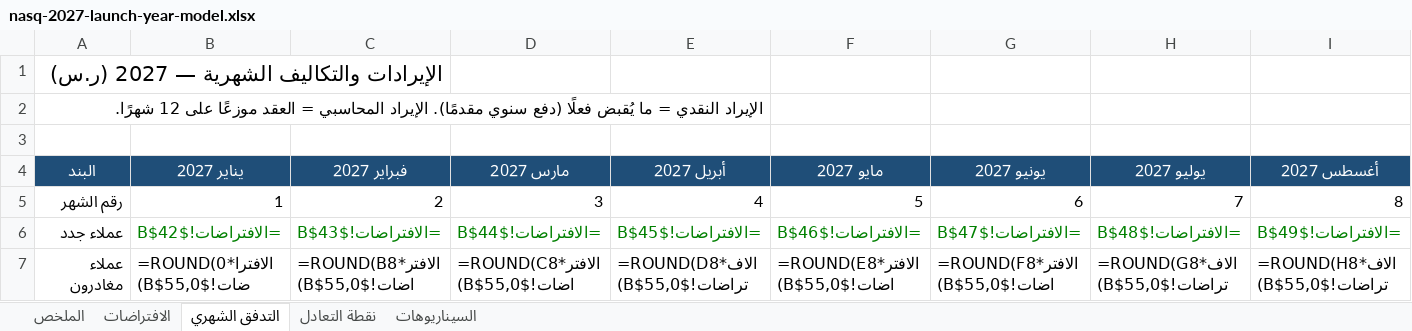
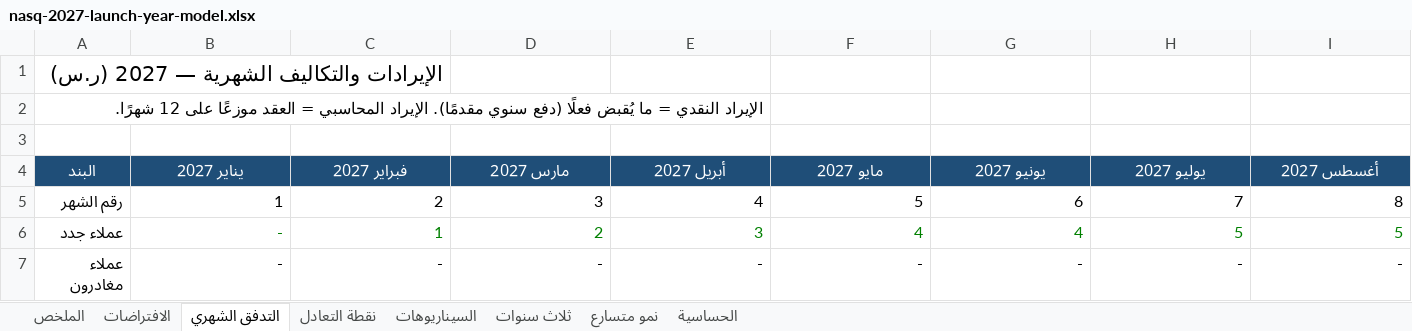
Before and after one commit to tariiq222/liwan, an Excel workbook: docs/finance/nasq-2027-launch-year-model.xlsx, sheet التدفق الشهري, drawn as a sheet; only a part is shown; values as stored, in another font and other column widths than the file's, no borders; formulas without a stored value are shown as written; the diff covers the shown part only; the diff names each change by its address in the sheet, - before the commit and + after, or states it on an @@ line.

```diff
--- a/docs/finance/nasq-2027-launch-year-model.xlsx (sheet التدفق الشهري)
+++ b/docs/finance/nasq-2027-launch-year-model.xlsx (sheet التدفق الشهري)
+sheet tab: ثلاث سنوات
+sheet tab: نمو متسارع
+sheet tab: الحساسية
-B6 (يناير 2027): =الافتراضات!$B$42
+B6 (يناير 2027): -
-C6 (فبراير 2027): =الافتراضات!$B$43
+C6 (فبراير 2027): 1
-D6 (مارس 2027): =الافتراضات!$B$44
+D6 (مارس 2027): 2
-E6 (أبريل 2027): =الافتراضات!$B$45
+E6 (أبريل 2027): 3
-F6 (مايو 2027): =الافتراضات!$B$46
+F6 (مايو 2027): 4
-G6 (يونيو 2027): =الافتراضات!$B$47
+G6 (يونيو 2027): 4
-H6 (يوليو 2027): =الافتراضات!$B$48
+H6 (يوليو 2027): 5
-I6 (أغسطس 2027): =الافتراضات!$B$49
+I6 (أغسطس 2027): 5
-B7 (يناير 2027): =ROUND(0*الافتراضات!$B$55,0)
+B7 (يناير 2027): -
-C7 (فبراير 2027): =ROUND(B8*الافتراضات!$B$55,0)
+C7 (فبراير 2027): -
-D7 (مارس 2027): =ROUND(C8*الافتراضات!$B$55,0)
+D7 (مارس 2027): -
-E7 (أبريل 2027): =ROUND(D8*الافتراضات!$B$55,0)
+E7 (أبريل 2027): -
-F7 (مايو 2027): =ROUND(E8*الافتراضات!$B$55,0)
+F7 (مايو 2027): -
-G7 (يونيو 2027): =ROUND(F8*الافتراضات!$B$55,0)
+G7 (يونيو 2027): -
-H7 (يوليو 2027): =ROUND(G8*الافتراضات!$B$55,0)
+H7 (يوليو 2027): -
-I7 (أغسطس 2027): =ROUND(H8*الافتراضات!$B$55,0)
+I7 (أغسطس 2027): -
```
Also changed, not shown: 1 added row and 272 edited cells elsewhere in this sheet, sheet الافتراضات, sheet الملخص, sheet نقطة التعادل, sheet السيناريوهات, 3 other files.
